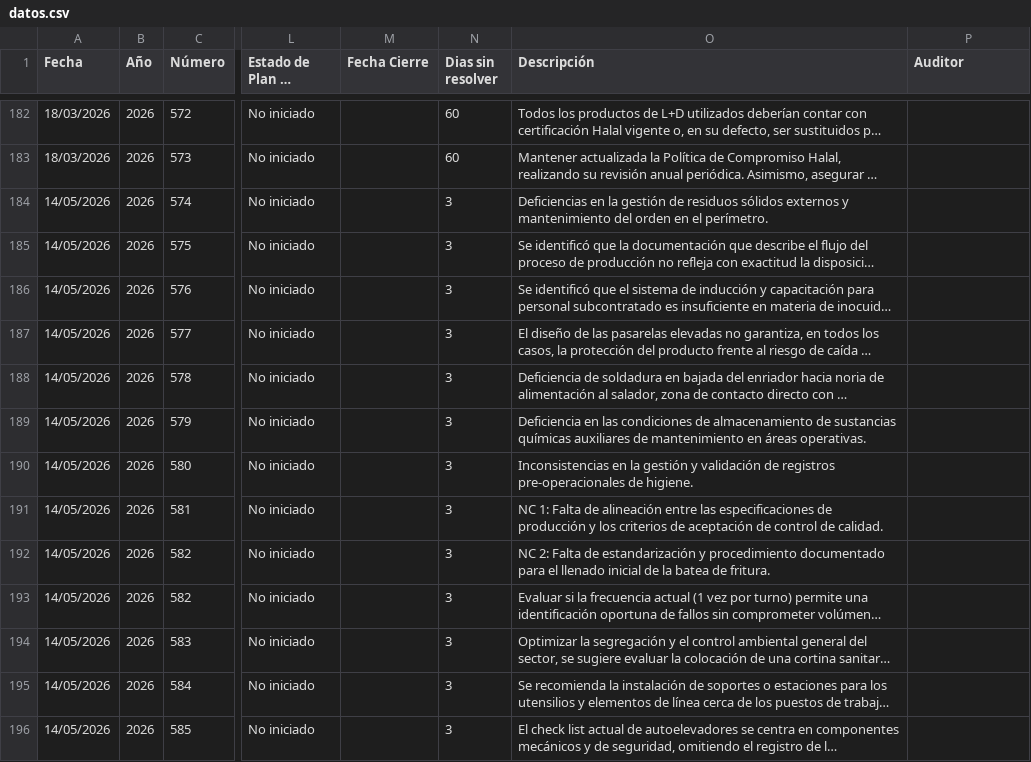
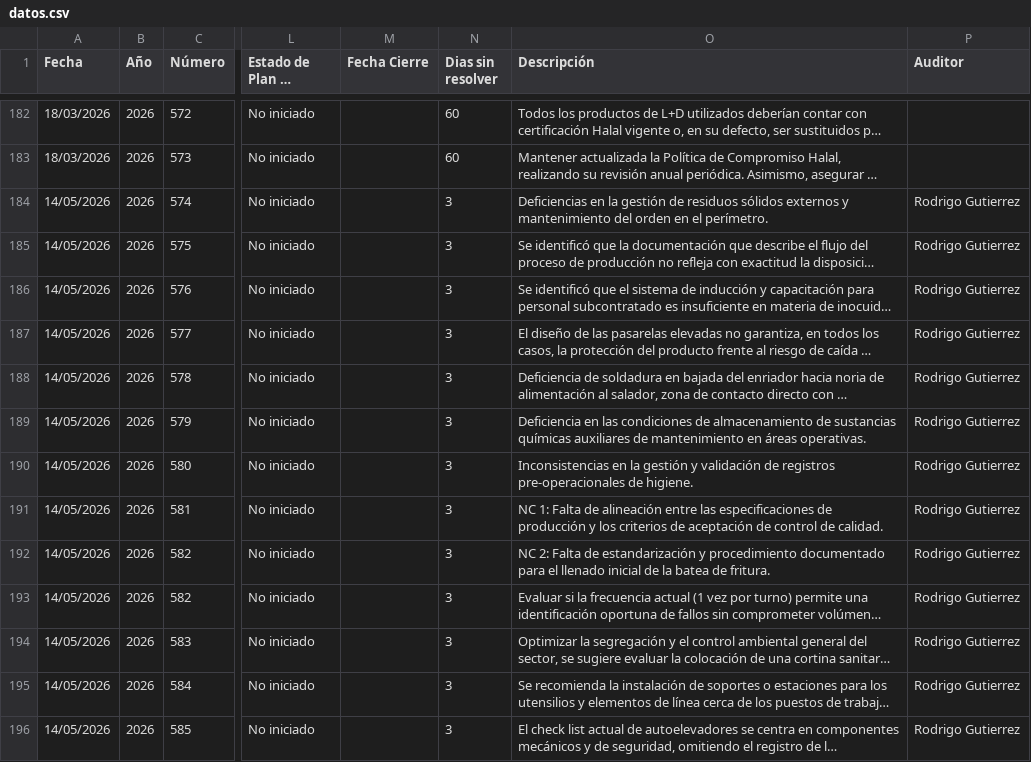
Before and after one commit to rgutierrez-ADG/seguimientos, a CSV file: public/datos.csv, drawn as a sheet; only a part is shown, gaps mark what is left out; long unchanged cells end in …; the diff names each change by its address in the sheet, - before the commit and + after, or states it on an @@ line.

Commit message:
Update datos.csv

```diff
--- a/public/datos.csv
+++ b/public/datos.csv
-P184:P196 (Auditor): (empty)
+P184:P196 (Auditor): Rodrigo Gutierrez
```
